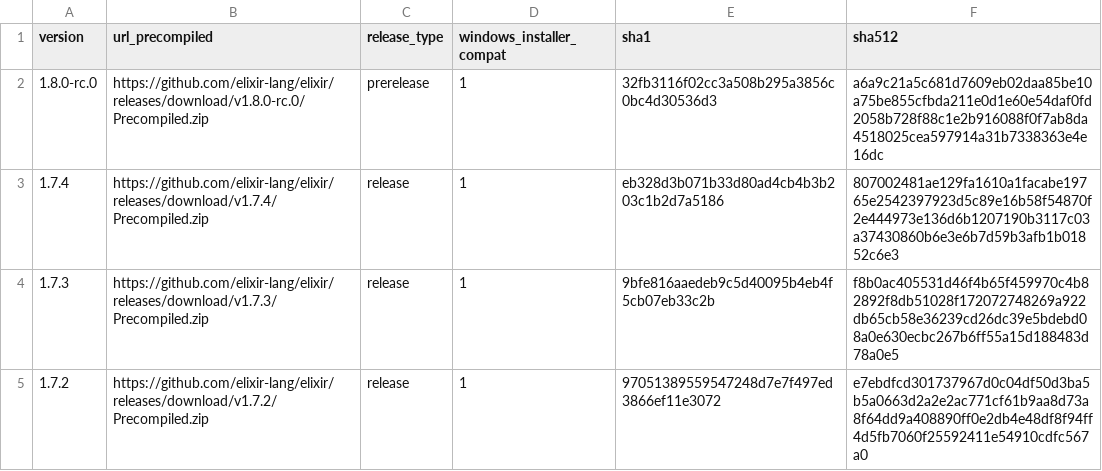
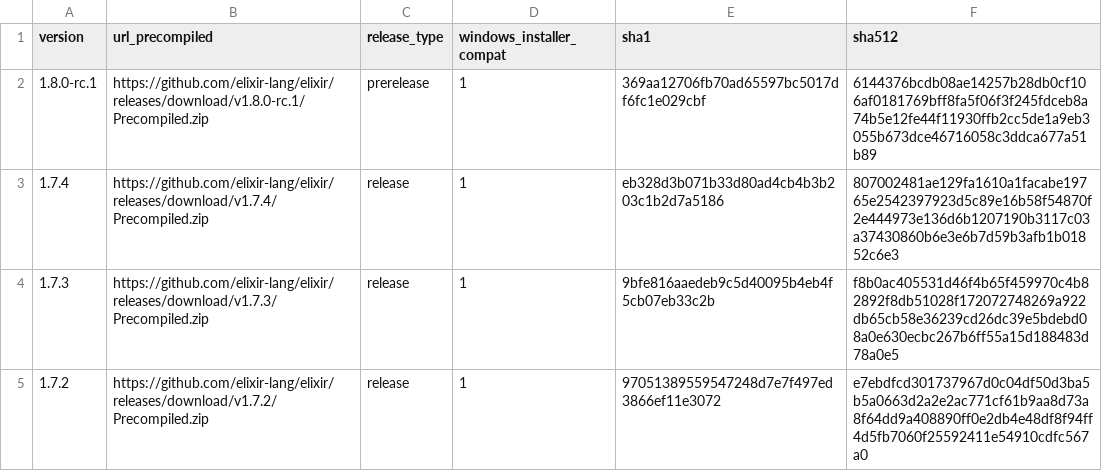
Before and after one commit to elixir-lang/elixir-lang.github.com, a CSV file: elixir.csv, drawn as a sheet; only a part is shown.

Commit message:
Release v1.8.0-rc.1

```diff
--- a/elixir.csv
+++ b/elixir.csv
@@ -1,3 +1,3 @@
 version,url_precompiled,release_type,windows_installer_compat,sha1,sha512
-1.8.0-rc.0,https://github.com/elixir-lang/elixir/releases/download/v1.8.0-rc.0/Precompiled.zip,prerelease,1,32fb3116f02cc3a508b295a3856c0bc4d30536d3,a6a9c21a5c681d7609eb02daa85be10a75be855cfbda211e0d1e60e54daf0fd2058b728f88c1e2b916088f0f7ab8da4518025cea597914a31b7338363e4e16dc
+1.8.0-rc.1,https://github.com/elixir-lang/elixir/releases/download/v1.8.0-rc.1/Precompiled.zip,prerelease,1,369aa12706fb70ad65597bc5017df6fc1e029cbf,6144376bcdb08ae14257b28db0cf106af0181769bff8fa5f06f3f245fdceb8a74b5e12fe44f11930ffb2cc5de1a9eb3055b673dce46716058c3ddca677a51b89
 1.7.4,https://github.com/elixir-lang/elixir/releases/download/v1.7.4/Precompiled.zip,release,1,eb328d3b071b33d80ad4cb4b3b203c1b2d7a5186,807002481ae129fa1610a1facabe19765e2542397923d5c89e16b58f54870f2e444973e136d6b1207190b3117c03a37430860b6e3e6b7d59b3afb1b01852c6e3
```
